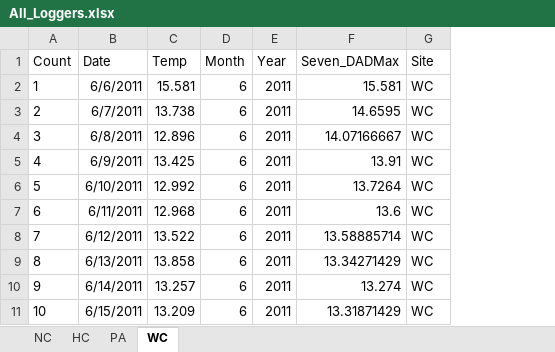
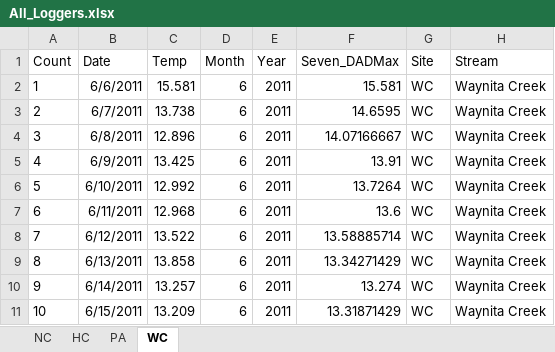
Before and after one commit to hallchr/Shiny, an Excel workbook: All_Loggers.xlsx, sheet WC, drawn as a sheet; only a part is shown; values as stored, in another font and other column widths than the file's, no borders; the diff names each change by its address in the sheet, - before the commit and + after, or states it on an @@ line.

```diff
--- a/All_Loggers.xlsx (sheet WC)
+++ b/All_Loggers.xlsx (sheet WC)
+column H (Stream), rows 2-11: all Waynita Creek
```
Also changed, not shown: sheet NC, sheet PA, sheet HC, 1 other file.
